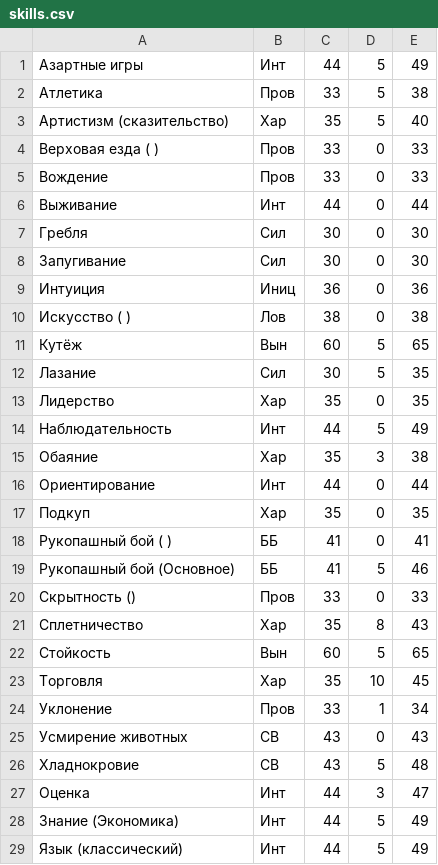
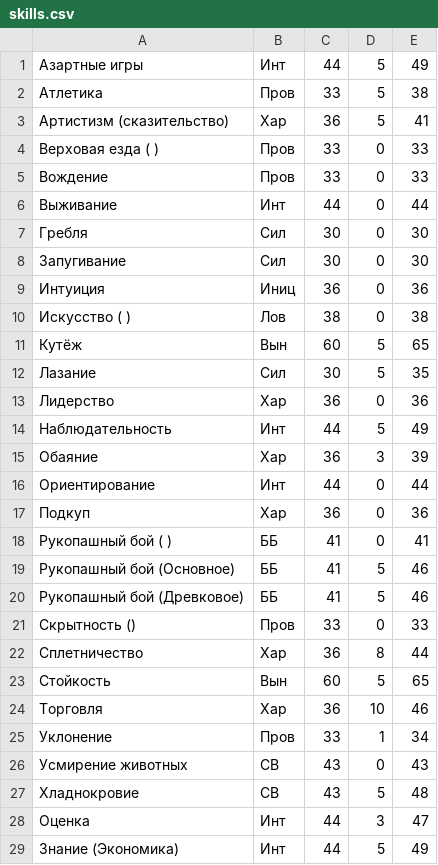
Before and after one commit to descentcare/wfrp, a CSV file: skills.csv, drawn as a sheet; only a part is shown; the shorter side is filled out with more unchanged rows.

```diff
--- a/skills.csv
+++ b/skills.csv
@@ -2,3 +2,3 @@
 Атлетика,                       Пров,   33,  5,   38
-Артистизм (сказительство),      Хар,    35,  5,   40
+Артистизм (сказительство),      Хар,    36,  5,   41
 Верховая езда ( ),              Пров,   33,  0,   33
@@ -12,13 +12,14 @@
 Лазание,                        Сил,    30,  5,   35
-Лидерство,                      Хар,    35,  0,   35
+Лидерство,                      Хар,    36,  0,   36
 Наблюдательность,               Инт,    44,  5,   49
-Обаяние,                        Хар,    35,  3,   38
+Обаяние,                        Хар,    36,  3,   39
 Ориентирование,                 Инт,    44,  0,   44
-Подкуп,                         Хар,    35,  0,   35
+Подкуп,                         Хар,    36,  0,   36
 Рукопашный бой ( ),             ББ,     41,  0,   41
 Рукопашный бой (Основное),      ББ,     41,  5,   46
+Рукопашный бой (Древковое),     ББ,     41,  5,   46
 Скрытность (),                  Пров,   33,  0,   33
-Сплетничество,                  Хар,    35,  8,   43
+Сплетничество,                  Хар,    36,  8,   44
 Стойкость,                      Вын,    60,  5,   65
-Торговля,                       Хар,    35,  10,  45
+Торговля,                       Хар,    36,  10,  46
 Уклонение,                      Пров,   33,  1,   34
```
Also changed, not shown: characteristics.csv, 3 other files.
